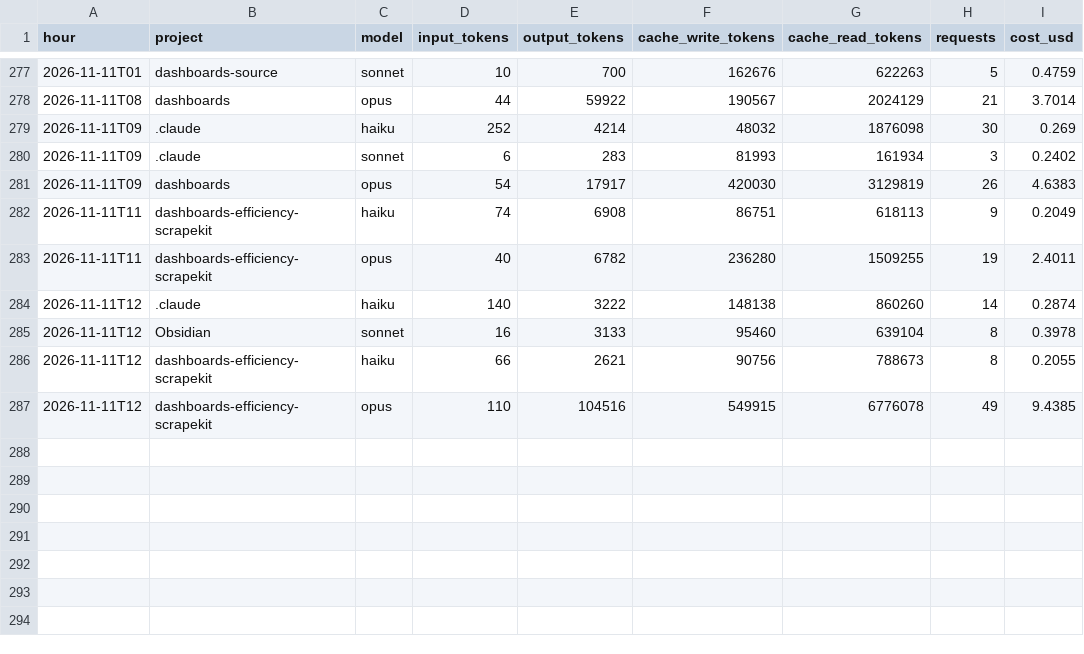
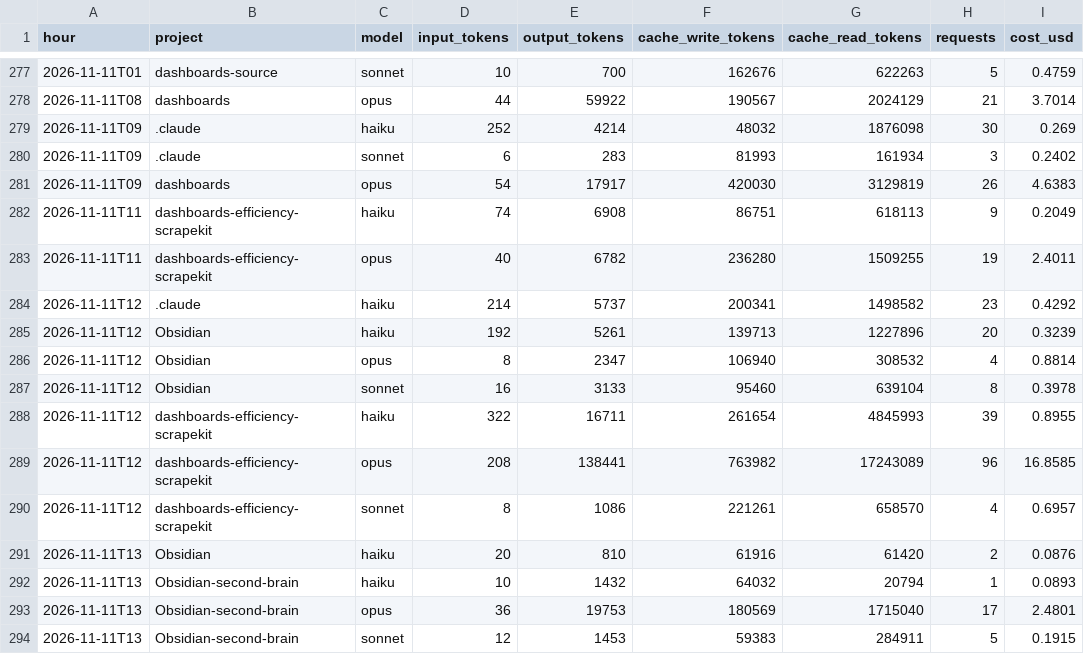
Before and after one commit to Baskers1/claude-usage-data, a CSV file: usage.csv, drawn as a sheet; only a part is shown, gaps mark what is left out.

Commit message:
usage 2026-11-11T13:18:19Z

```diff
--- a/usage.csv
+++ b/usage.csv
@@ -283,5 +283,12 @@ hour,project,model,input_tokens,output_tokens,cache_write_tokens,cache_read_toke
 2026-11-11T11,dashboards-efficiency-scrapekit,opus,40,6782,236280,1509255,19,2.4011
-2026-11-11T12,.claude,haiku,140,3222,148138,860260,14,0.2874
+2026-11-11T12,.claude,haiku,214,5737,200341,1498582,23,0.4292
+2026-11-11T12,Obsidian,haiku,192,5261,139713,1227896,20,0.3239
+2026-11-11T12,Obsidian,opus,8,2347,106940,308532,4,0.8814
 2026-11-11T12,Obsidian,sonnet,16,3133,95460,639104,8,0.3978
-2026-11-11T12,dashboards-efficiency-scrapekit,haiku,66,2621,90756,788673,8,0.2055
-2026-11-11T12,dashboards-efficiency-scrapekit,opus,110,104516,549915,6776078,49,9.4385
+2026-11-11T12,dashboards-efficiency-scrapekit,haiku,322,16711,261654,4845993,39,0.8955
+2026-11-11T12,dashboards-efficiency-scrapekit,opus,208,138441,763982,17243089,96,16.8585
+2026-11-11T12,dashboards-efficiency-scrapekit,sonnet,8,1086,221261,658570,4,0.6957
+2026-11-11T13,Obsidian,haiku,20,810,61916,61420,2,0.0876
+2026-11-11T13,Obsidian-second-brain,haiku,10,1432,64032,20794,1,0.0893
+2026-11-11T13,Obsidian-second-brain,opus,36,19753,180569,1715040,17,2.4801
+2026-11-11T13,Obsidian-second-brain,sonnet,12,1453,59383,284911,5,0.1915
```
Also changed, not shown: sessions.csv, 1 other file.
